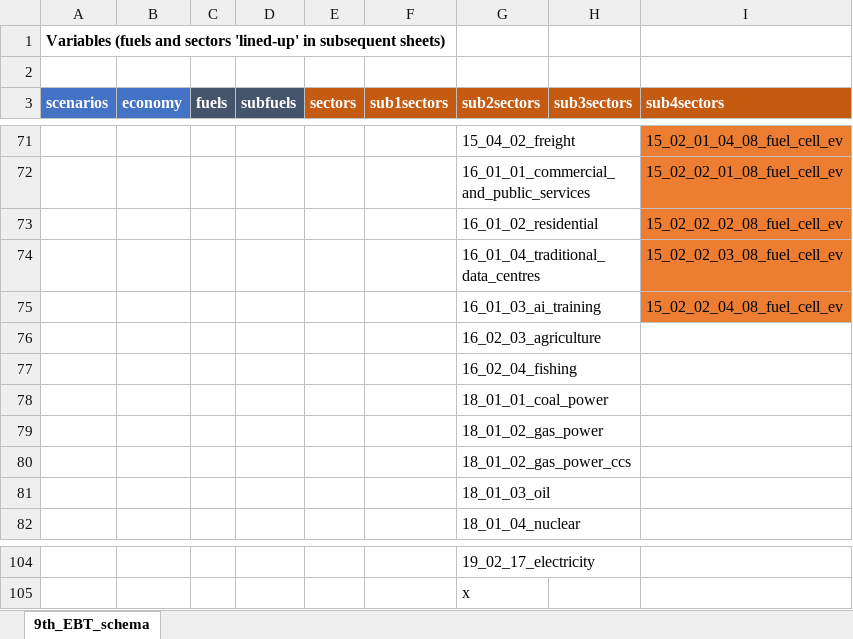
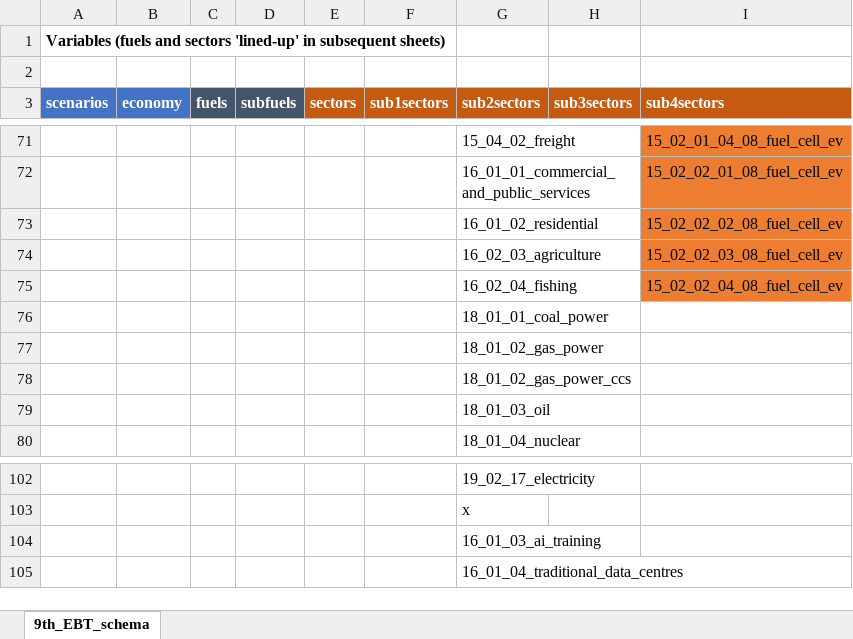
Before and after one commit to asia-pacific-energy-research-centre/Outlook9th_EBT, an Excel workbook: config/9th_EBT_schema.xlsx, sheet 9th_EBT_schema, drawn as a sheet; only a part is shown, gaps mark what is left out; values as stored, in another font and other column widths than the file's, no borders; removed rows and columns are numbered as before the commit, all else as after; the diff names each change by its address in the sheet, - before the commit and + after, or states it on an @@ line.

```diff
--- a/config/9th_EBT_schema.xlsx (sheet 9th_EBT_schema)
+++ b/config/9th_EBT_schema.xlsx (sheet 9th_EBT_schema)
-G74 (sub2sectors): 16_01_04_traditional_data_centres
+G74 (sub2sectors): 16_02_03_agriculture
-G75 (sub2sectors): 16_01_03_ai_training
+G75 (sub2sectors): 16_02_04_fishing
-row 76:  |  |  |  |  |  | 16_02_03_agriculture
-row 77:  |  |  |  |  |  | 16_02_04_fishing
+row 104:  |  |  |  |  |  | 16_01_03_ai_training
+row 105:  |  |  |  |  |  | 16_01_04_traditional_data_centres
```
Also changed, not shown: config/fuels_used_by_modellers.xlsx, config/reference_table_sector.xlsx, 6 other files.
